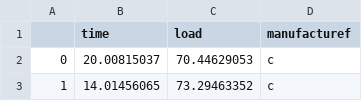
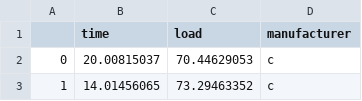
Before and after one commit to SimonRuskola/D7015B_Assignments, a CSV file: Assignment2/data/machine_data-1.csv, drawn as a sheet; only a part is shown.

```diff
--- a/Assignment2/data/machine_data-1.csv
+++ b/Assignment2/data/machine_data-1.csv
@@ -1,2 +1,2 @@
-,time,load,manufacturef
+,time,load,manufacturer
 0,20.00815037,70.44629053,c
```
Also changed, not shown: 1 other file.
